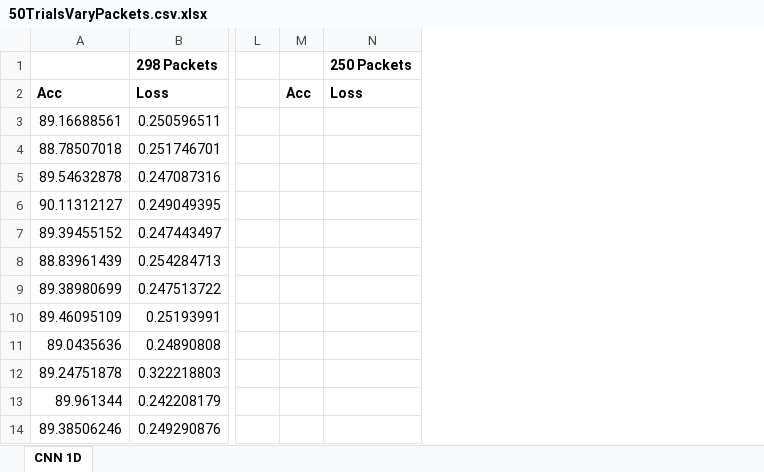
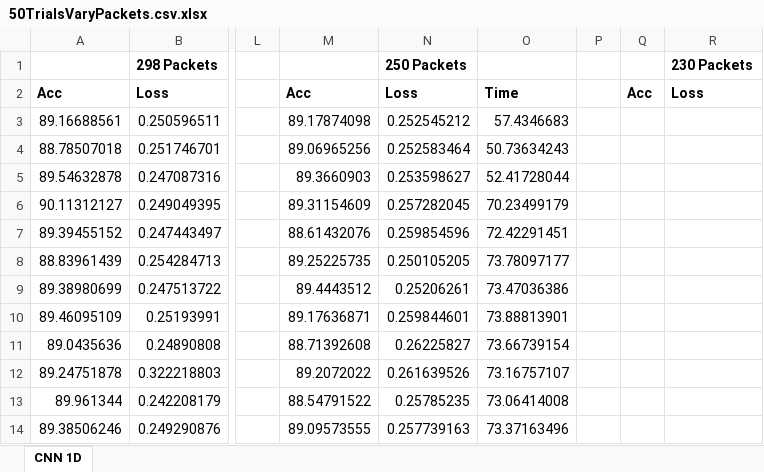
Before and after one commit to IPGeo-API/Efficient-IoT-Classification, an Excel workbook: 50TrialsVaryPackets.csv.xlsx, sheet CNN 1D, drawn as a sheet; only a part is shown, gaps mark what is left out; values as stored, in another font and other column widths than the file's, no borders; addresses are those after the commit; the diff names each change by its address in the sheet, - before the commit and + after, or states it on an @@ line.

Commit message:
added 250 packet run

```diff
--- a/50TrialsVaryPackets.csv.xlsx (sheet CNN 1D)
+++ b/50TrialsVaryPackets.csv.xlsx (sheet CNN 1D)
+column M, rows 2-14: Acc | 89.17874098 | 89.06965256 | 89.3660903 | 89.31154609 | 88.61432076 | 89.25225735 | 89.4443512 | 89.17636871 | 88.71392608 | 89.2072022 | 88.54791522 | 89.09573555
+column N, rows 1-14: 250 Packets | Loss | 0.252545212 | 0.252583464 | 0.253598627 | 0.257282045 | 0.259854596 | 0.250105205 | 0.25206261 | 0.259844601 | 0.26225827 | 0.261639526 | 0.25785235 | 0.257739163
+column O, rows 2-14: Time | 57.4346683 | 50.73634243 | 52.41728044 | 70.23499179 | 72.42291451 | 73.78097177 | 73.47036386 | 73.88813901 | 73.66739154 | 73.16757107 | 73.06414008 | 73.37163496
+column P, empty
-R1: 250 Packets
+R1: 230 Packets
```
